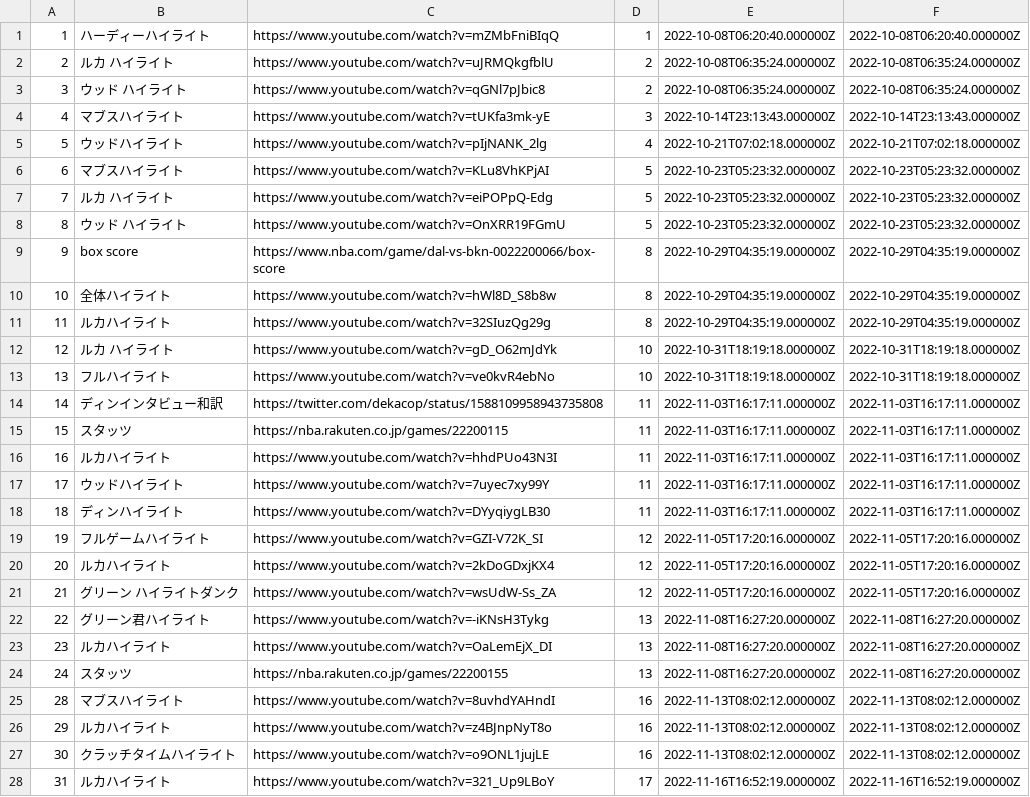
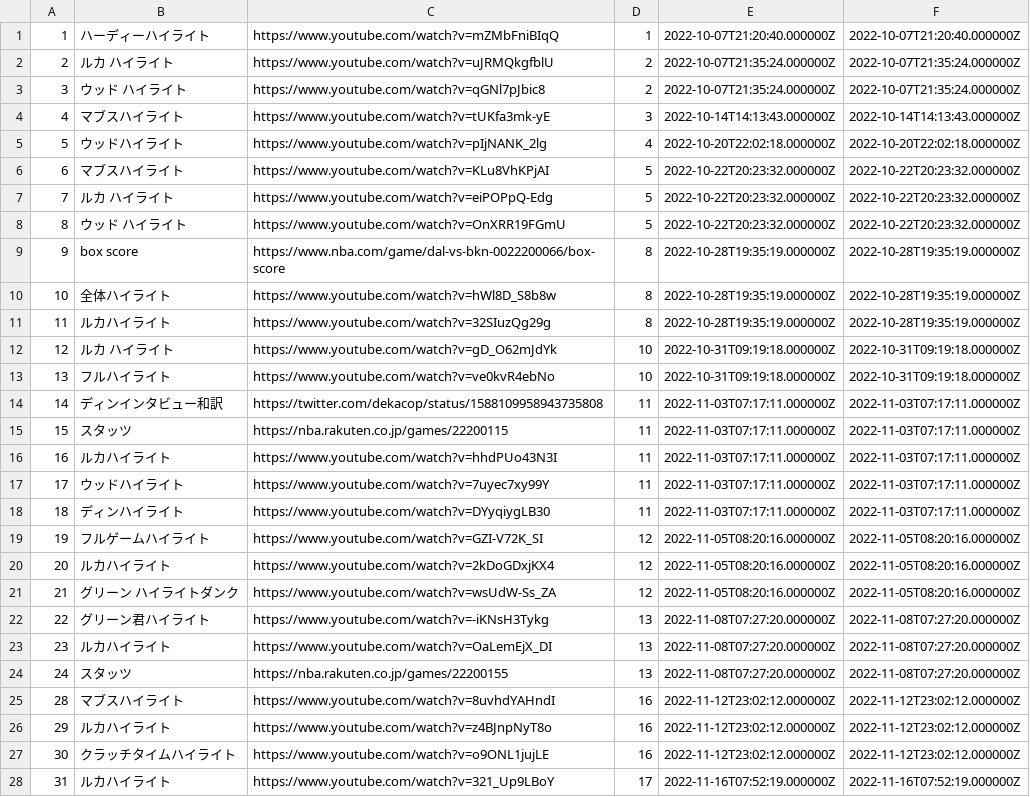
Before and after one commit to shomffl/nba-memory, a CSV file: database/data/links.csv, drawn as a sheet; only a part is shown; the diff covers the shown part only; the diff names each change by its address in the sheet, - before the commit and + after, or states it on an @@ line.

```diff
--- a/database/data/links.csv
+++ b/database/data/links.csv
-E1: 2022-10-08T06:20:40.000000Z
+E1: 2022-10-07T21:20:40.000000Z
-F1: 2022-10-08T06:20:40.000000Z
+F1: 2022-10-07T21:20:40.000000Z
-E2:E3: 2022-10-08T06:35:24.000000Z
+E2:E3: 2022-10-07T21:35:24.000000Z
-F2:F3: 2022-10-08T06:35:24.000000Z
+F2:F3: 2022-10-07T21:35:24.000000Z
-E4: 2022-10-14T23:13:43.000000Z
+E4: 2022-10-14T14:13:43.000000Z
-F4: 2022-10-14T23:13:43.000000Z
+F4: 2022-10-14T14:13:43.000000Z
-E5: 2022-10-21T07:02:18.000000Z
+E5: 2022-10-20T22:02:18.000000Z
-F5: 2022-10-21T07:02:18.000000Z
+F5: 2022-10-20T22:02:18.000000Z
-E6:E8: 2022-10-23T05:23:32.000000Z
+E6:E8: 2022-10-22T20:23:32.000000Z
-F6:F8: 2022-10-23T05:23:32.000000Z
+F6:F8: 2022-10-22T20:23:32.000000Z
-E9:E11: 2022-10-29T04:35:19.000000Z
+E9:E11: 2022-10-28T19:35:19.000000Z
-F9:F11: 2022-10-29T04:35:19.000000Z
+F9:F11: 2022-10-28T19:35:19.000000Z
-E12:E13: 2022-10-31T18:19:18.000000Z
+E12:E13: 2022-10-31T09:19:18.000000Z
-F12:F13: 2022-10-31T18:19:18.000000Z
+F12:F13: 2022-10-31T09:19:18.000000Z
-E14:E18: 2022-11-03T16:17:11.000000Z
+E14:E18: 2022-11-03T07:17:11.000000Z
-F14:F18: 2022-11-03T16:17:11.000000Z
+F14:F18: 2022-11-03T07:17:11.000000Z
-E19:E21: 2022-11-05T17:20:16.000000Z
+E19:E21: 2022-11-05T08:20:16.000000Z
-F19:F21: 2022-11-05T17:20:16.000000Z
+F19:F21: 2022-11-05T08:20:16.000000Z
-E22:E24: 2022-11-08T16:27:20.000000Z
+E22:E24: 2022-11-08T07:27:20.000000Z
-F22:F24: 2022-11-08T16:27:20.000000Z
+F22:F24: 2022-11-08T07:27:20.000000Z
-E25:E27: 2022-11-13T08:02:12.000000Z
+E25:E27: 2022-11-12T23:02:12.000000Z
-F25:F27: 2022-11-13T08:02:12.000000Z
+F25:F27: 2022-11-12T23:02:12.000000Z
-E28: 2022-11-16T16:52:19.000000Z
+E28: 2022-11-16T07:52:19.000000Z
-F28: 2022-11-16T16:52:19.000000Z
+F28: 2022-11-16T07:52:19.000000Z
```
Also changed, not shown: 1 added row and 128 edited cells elsewhere in this file, database/data/posts.csv, public/csv/2023-01-19-links.csv, 6 other files.
